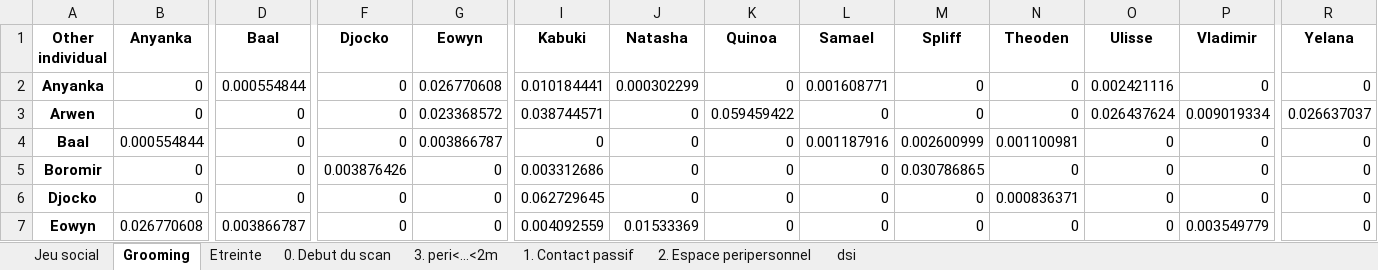
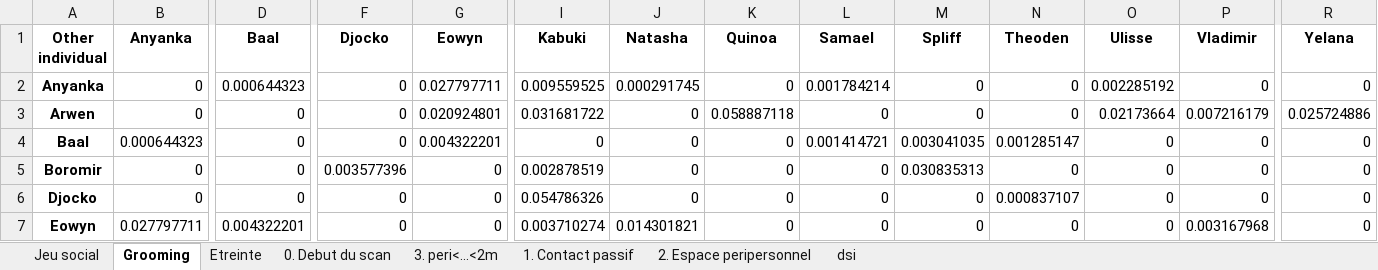
Before and after one commit to ArnaudM22/PSNA_DEV, an Excel workbook: Data/layers/layers_rhesus_2022.xlsx, sheet Grooming, drawn as a sheet; only a part is shown, gaps mark what is left out; values as stored, in another font and other column widths than the file's, no borders; the diff covers the shown part only; the diff names each change by its address in the sheet, - before the commit and + after, or states it on an @@ line.

```diff
--- a/Data/layers/layers_rhesus_2022.xlsx (sheet Grooming)
+++ b/Data/layers/layers_rhesus_2022.xlsx (sheet Grooming)
-D2 (Baal): 0.000554844
+D2 (Baal): 0.000644323
-G2 (Eowyn): 0.026770608
+G2 (Eowyn): 0.027797711
-I2 (Kabuki): 0.010184441
+I2 (Kabuki): 0.009559525
-J2 (Natasha): 0.000302299
+J2 (Natasha): 0.000291745
-L2 (Samael): 0.001608771
+L2 (Samael): 0.001784214
-O2 (Ulisse): 0.002421116
+O2 (Ulisse): 0.002285192
-G3 (Eowyn): 0.023368572
+G3 (Eowyn): 0.020924801
-I3 (Kabuki): 0.038744571
+I3 (Kabuki): 0.031681722
-K3 (Quinoa): 0.059459422
+K3 (Quinoa): 0.058887118
-O3 (Ulisse): 0.026437624
+O3 (Ulisse): 0.02173664
-P3 (Vladimir): 0.009019334
+P3 (Vladimir): 0.007216179
-R3 (Yelana): 0.026637037
+R3 (Yelana): 0.025724886
-B4 (Anyanka): 0.000554844
+B4 (Anyanka): 0.000644323
-G4 (Eowyn): 0.003866787
+G4 (Eowyn): 0.004322201
-L4 (Samael): 0.001187916
+L4 (Samael): 0.001414721
-M4 (Spliff): 0.002600999
+M4 (Spliff): 0.003041035
-N4 (Theoden): 0.001100981
+N4 (Theoden): 0.001285147
-F5 (Djocko): 0.003876426
+F5 (Djocko): 0.003577396
-I5 (Kabuki): 0.003312686
+I5 (Kabuki): 0.002878519
-M5 (Spliff): 0.030786865
+M5 (Spliff): 0.030835313
-I6 (Kabuki): 0.062729645
+I6 (Kabuki): 0.054786326
-N6 (Theoden): 0.000836371
+N6 (Theoden): 0.000837107
-B7 (Anyanka): 0.026770608
+B7 (Anyanka): 0.027797711
-D7 (Baal): 0.003866787
+D7 (Baal): 0.004322201
-I7 (Kabuki): 0.004092559
+I7 (Kabuki): 0.003710274
-J7 (Natasha): 0.01533369
+J7 (Natasha): 0.014301821
-P7 (Vladimir): 0.003549779
+P7 (Vladimir): 0.003167968
```
Also changed, not shown: 63 edited cells elsewhere in this sheet, sheet dsi, sheet Jeu social, sheet Etreinte, Data/description/summary_rhesus_2021.xlsx, Data/description/summary_rhesus_2022.xlsx, 16 other files.
